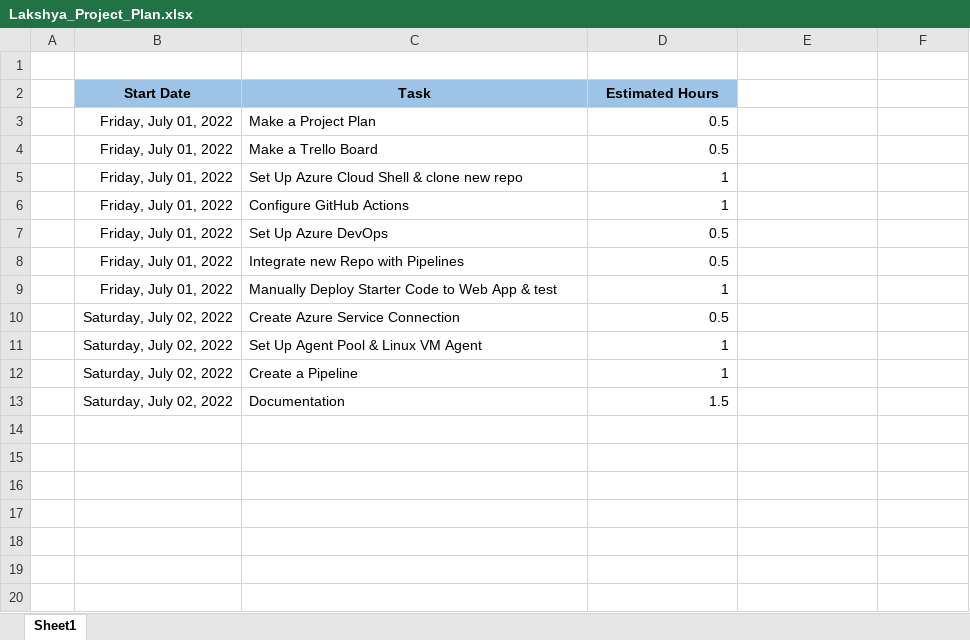
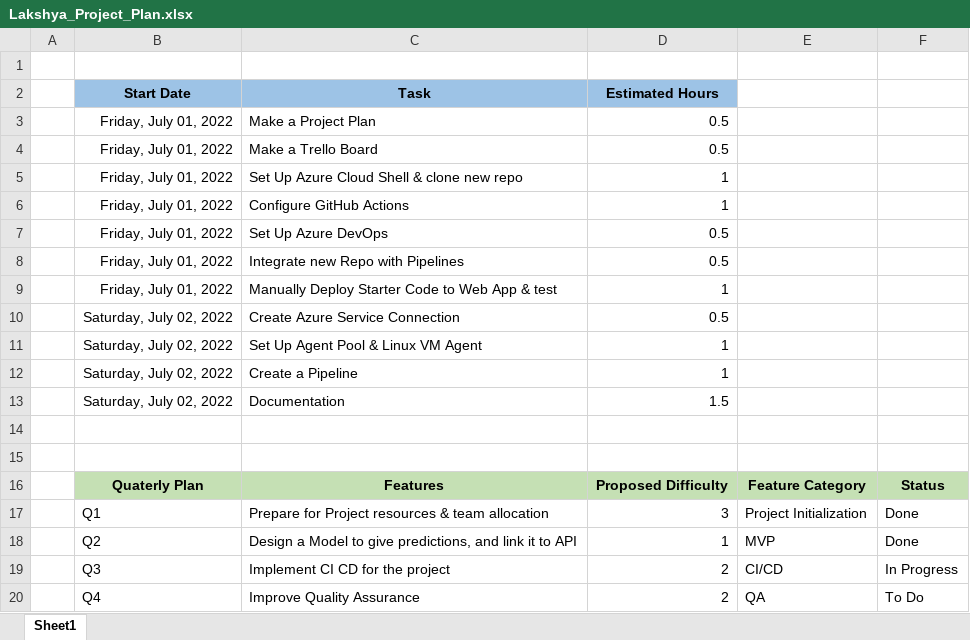
Before and after one commit to Lakshya31/azure-ci-cd, an Excel workbook: Documentation/Lakshya_Project_Plan.xlsx, sheet Sheet1, drawn as a sheet; values as stored, in another font and other column widths than the file's, no borders; the diff names each change by its address in the sheet, - before the commit and + after, or states it on an @@ line.

```diff
--- a/Documentation/Lakshya_Project_Plan.xlsx (sheet Sheet1)
+++ b/Documentation/Lakshya_Project_Plan.xlsx (sheet Sheet1)
+row 14: (empty)
+row 15: (empty)
+row 16:  | Quaterly Plan | Features | Proposed Difficulty | Feature Category | Status
+row 17:  | Q1 | Prepare for Project resources & team allocation | 3 | Project Initialization | Done
+row 18:  | Q2 | Design a Model to give predictions, and link it to API | 1 | MVP | Done
+row 19:  | Q3 | Implement CI CD for the project | 2 | CI/CD | In Progress
+row 20:  | Q4 | Improve Quality Assurance | 2 | QA | To Do
```
Also changed, not shown: 1 other file.
